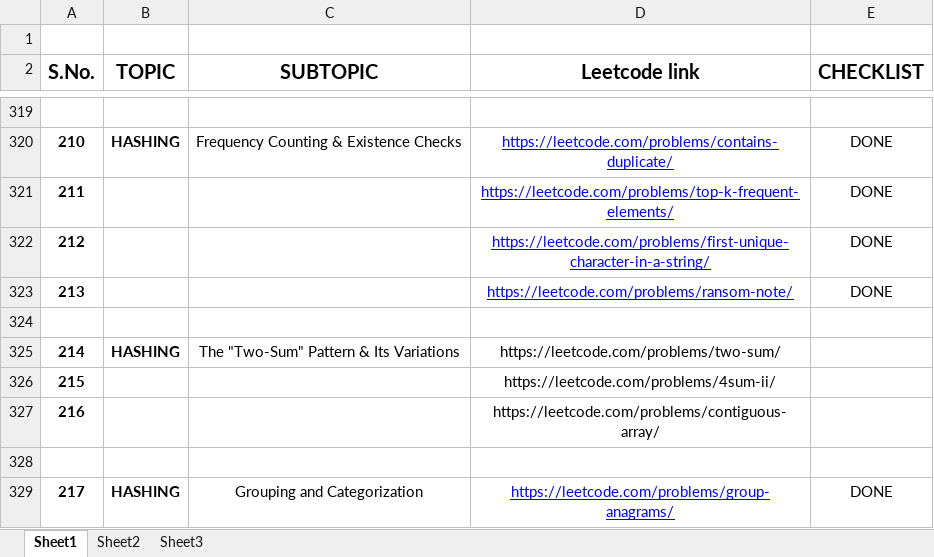
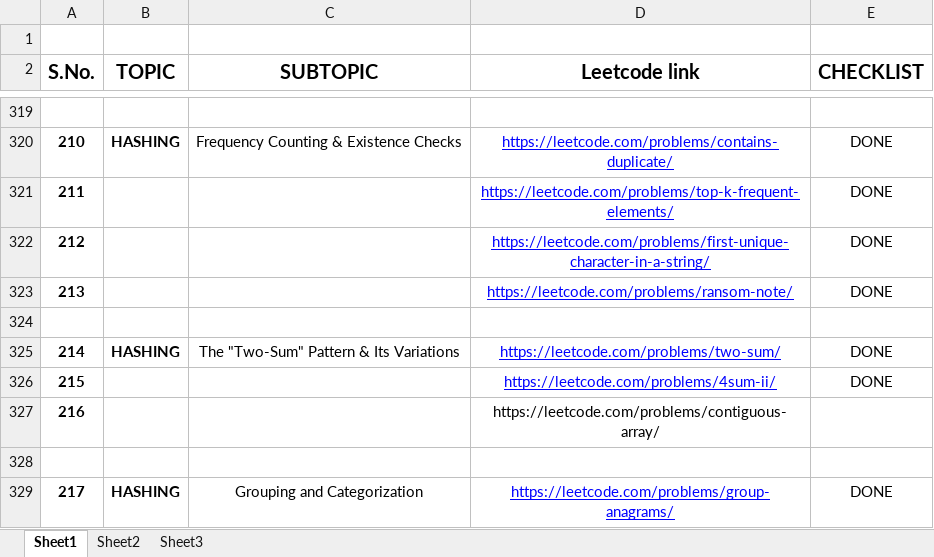
Before and after one commit to Arvik07/DSA-Patterns, an Excel workbook: DSA Sheet.xlsx, sheet Sheet1, drawn as a sheet; only a part is shown, gaps mark what is left out; values as stored, in another font and other column widths than the file's, no borders; the diff names each change by its address in the sheet, - before the commit and + after, or states it on an @@ line.

```diff
--- a/DSA Sheet.xlsx (sheet Sheet1)
+++ b/DSA Sheet.xlsx (sheet Sheet1)
@@ D325:D326 underline: off → on, text colour: black → #0000FF @@
-E325:E326 (CHECKLIST): (empty)
+E325:E326 (CHECKLIST): DONE
```
Also changed, not shown: 1 other file.
